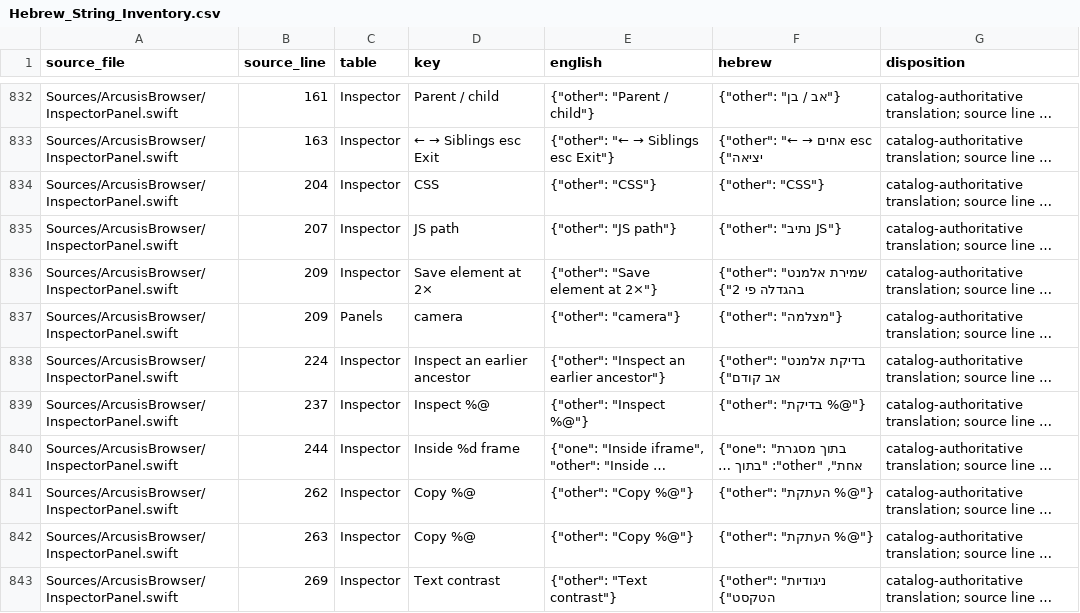
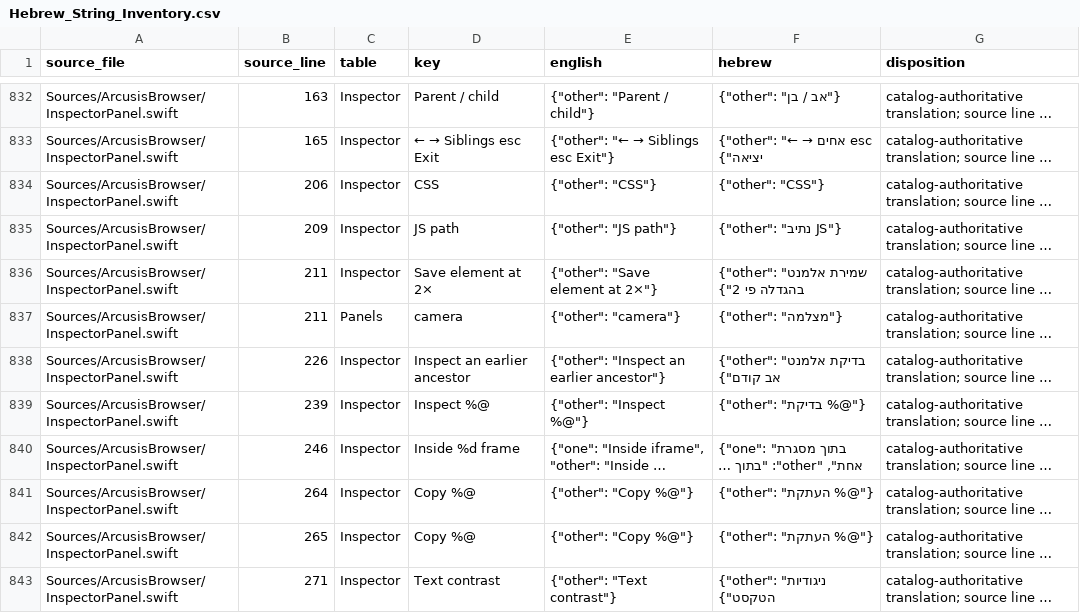
Before and after one commit to arcusis/shaar, a CSV file: Notebook/Hebrew_String_Inventory.csv, drawn as a sheet; only a part is shown, gaps mark what is left out; long unchanged cells end in …; the diff covers the shown part only; the diff names each change by its address in the sheet, - before the commit and + after, or states it on an @@ line.

Commit message:
ci: shorten Source checks critical path and update action runtimes (#380)
* ci: enforce staged hooks and sensitive-file policy

* fix: preserve Git expansion for chained hook paths

* ci: parallelize probes and trace Swift modules efficiently

* ci: replay fresh Swift modules without manifest extraction

* ci: start shared probe preparation after stage selection

* ci: scope PR Swift analysis to shipping modules

* ci: avoid traced tool lookups and validate compiler bytes

* ci: skip Swift analysis for proven CI-only PR changes

* ci: warm shared Swift analysis caches before shipping modules

* ci: replay native build graph without duplicate compilation

* test: cover thumbnail failure and cancellation deterministically

* test: cover system thumbnail cancellation path

* ci: compile app analysis in two fresh Swift batches

* ci: retain module output after batched Swift extraction

* fix: await Inspector picker readiness in native probes

* ci: analyze arm64 sources on standard Intel runners

* ci: preserve native catalog checks and isolate analysis dependencies

* revert: defer engine sharding until after CI rollout

```diff
--- a/Notebook/Hebrew_String_Inventory.csv
+++ b/Notebook/Hebrew_String_Inventory.csv
-B832 (source_line): 161
+B832 (source_line): 163
-B833 (source_line): 163
+B833 (source_line): 165
-B834 (source_line): 204
+B834 (source_line): 206
-B835 (source_line): 207
+B835 (source_line): 209
-B836:B837 (source_line): 209
+B836:B837 (source_line): 211
-B838 (source_line): 224
+B838 (source_line): 226
-B839 (source_line): 237
+B839 (source_line): 239
-B840 (source_line): 244
+B840 (source_line): 246
-B841 (source_line): 262
+B841 (source_line): 264
-B842 (source_line): 263
+B842 (source_line): 265
-B843 (source_line): 269
+B843 (source_line): 271
```
Also changed, not shown: 1 added row, 1 removed row and 46 edited cells elsewhere in this file, 23 other files.
